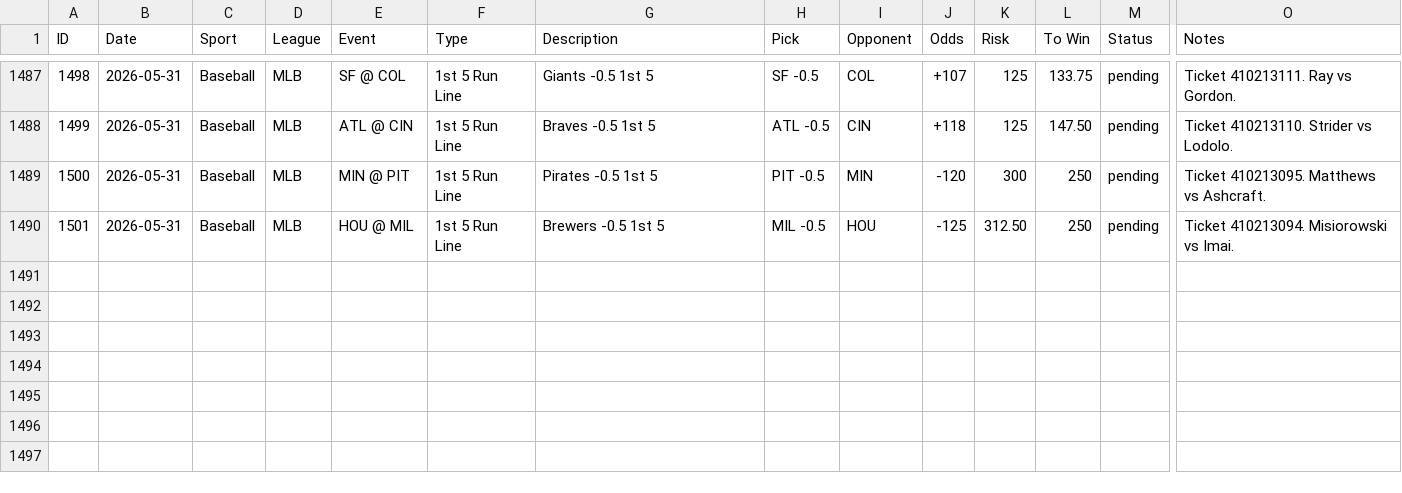
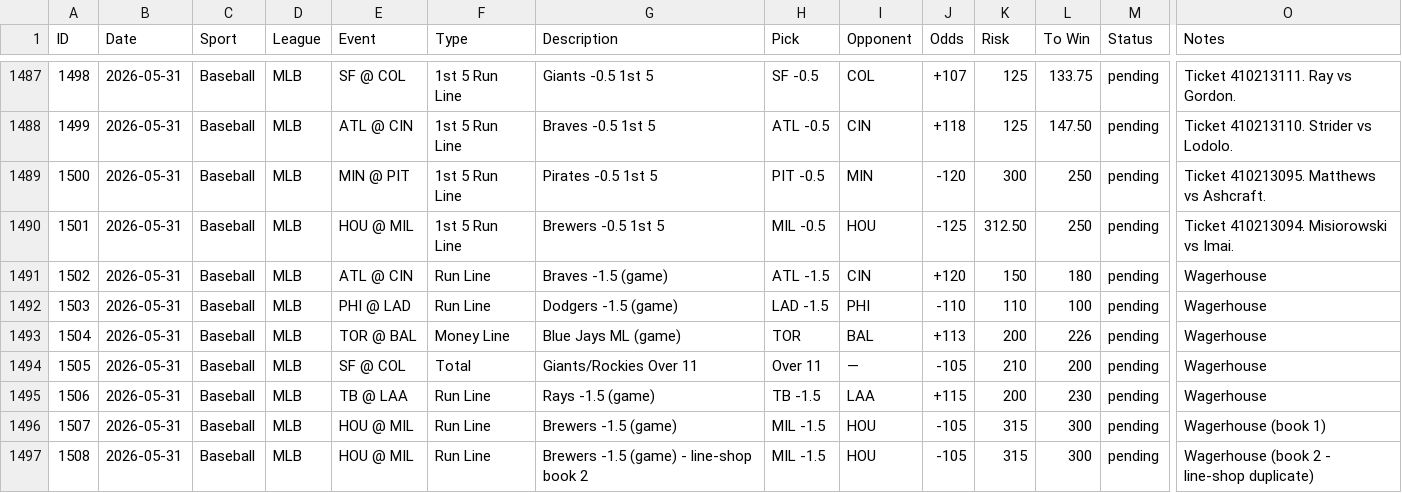
Before and after one commit to nritchey23-a11y/bet-tracker, a CSV file: bets.csv, drawn as a sheet; only a part is shown, gaps mark what is left out; rows hold the shown columns only; the diff names each change by its address in the sheet, - before the commit and + after, or states it on an @@ line.

Commit message:
Add 5/31 wagerhouse bets 1502-1508 (game spreads + TOR ML + O11 + MIL line-shop)

```diff
--- a/bets.csv
+++ b/bets.csv
+row 1491: 1502 | 2026-05-31 | Baseball | MLB | ATL @ CIN | Run Line | Braves -1.5 (game) | ATL -1.5 | CIN | +120 | 150 | 180 | pending | Wagerhouse
+row 1492: 1503 | 2026-05-31 | Baseball | MLB | PHI @ LAD | Run Line | Dodgers -1.5 (game) | LAD -1.5 | PHI | -110 | 110 | 100 | pending | Wagerhouse
+row 1493: 1504 | 2026-05-31 | Baseball | MLB | TOR @ BAL | Money Line | Blue Jays ML (game) | TOR | BAL | +113 | 200 | 226 | pending | Wagerhouse
+row 1494: 1505 | 2026-05-31 | Baseball | MLB | SF @ COL | Total | Giants/Rockies Over 11 | Over 11 | — | -105 | 210 | 200 | pending | Wagerhouse
+row 1495: 1506 | 2026-05-31 | Baseball | MLB | TB @ LAA | Run Line | Rays -1.5 (game) | TB -1.5 | LAA | +115 | 200 | 230 | pending | Wagerhouse
+row 1496: 1507 | 2026-05-31 | Baseball | MLB | HOU @ MIL | Run Line | Brewers -1.5 (game) | MIL -1.5 | HOU | -105 | 315 | 300 | pending | Wagerhouse (book 1)
+row 1497: 1508 | 2026-05-31 | Baseball | MLB | HOU @ MIL | Run Line | Brewers -1.5 (game) - line-shop book 2 | MIL -1.5 | HOU | -105 | 315 | 300 | pending | Wagerhouse (book 2 - line-shop duplicate)
```
Also changed, not shown: 4 other files.
